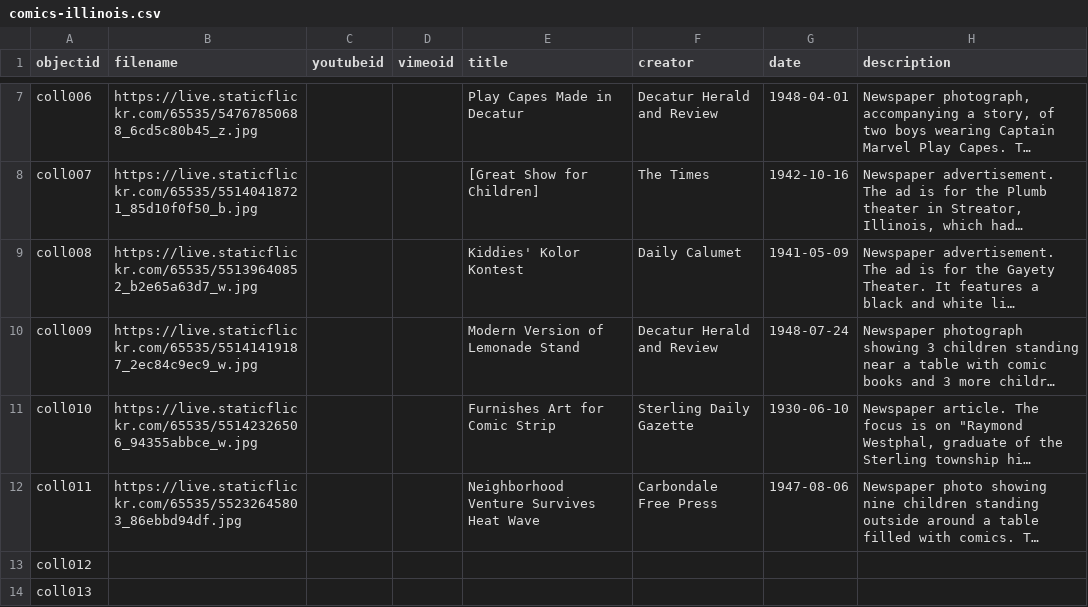
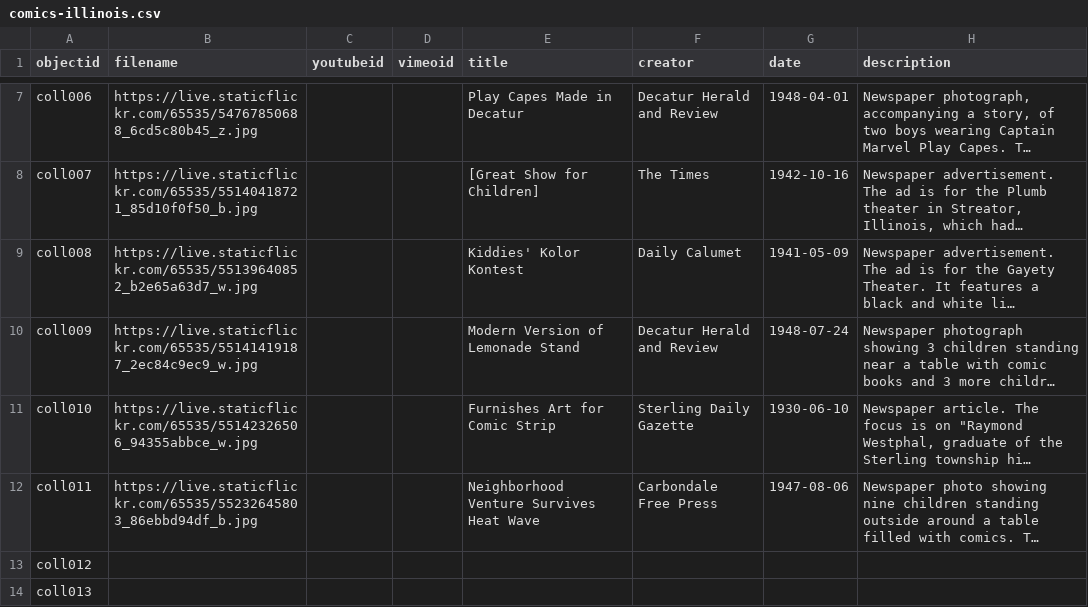
Before and after one commit to caroltilley/comics-illinois, a CSV file: assets/comics-illinois.csv, drawn as a sheet; only a part is shown, gaps mark what is left out; long unchanged cells end in …; the diff names each change by its address in the sheet, - before the commit and + after, or states it on an @@ line.

Commit message:
Add files via upload

```diff
--- a/assets/comics-illinois.csv
+++ b/assets/comics-illinois.csv
-B12 (filename): https://live.staticflickr.com/65535/55232645803_86ebbd94df.jpg
+B12 (filename): https://live.staticflickr.com/65535/55232645803_86ebbd94df_b.jpg
```
